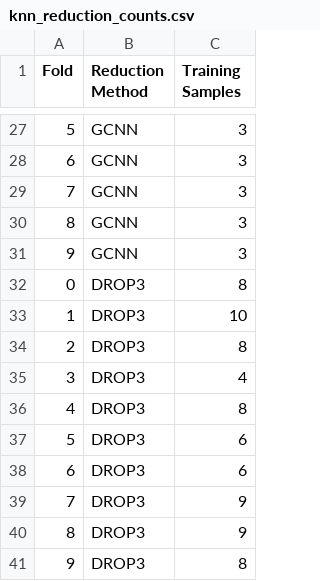
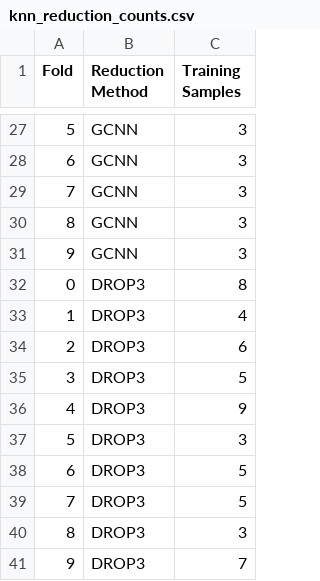
Before and after one commit to alobo01/IML2, a CSV file: Mushroom/knn_reduction_counts.csv, drawn as a sheet; only a part is shown, gaps mark what is left out.

```diff
--- a/Mushroom/knn_reduction_counts.csv
+++ b/Mushroom/knn_reduction_counts.csv
@@ -32,10 +32,10 @@ Fold,Reduction Method,Training Samples
 0,DROP3,8
-1,DROP3,10
-2,DROP3,8
-3,DROP3,4
-4,DROP3,8
-5,DROP3,6
-6,DROP3,6
-7,DROP3,9
-8,DROP3,9
-9,DROP3,8
+1,DROP3,4
+2,DROP3,6
+3,DROP3,5
+4,DROP3,9
+5,DROP3,3
+6,DROP3,5
+7,DROP3,5
+8,DROP3,3
+9,DROP3,7
```
Also changed, not shown: Mushroom/knn_reduction_results.csv, 7 other files.
